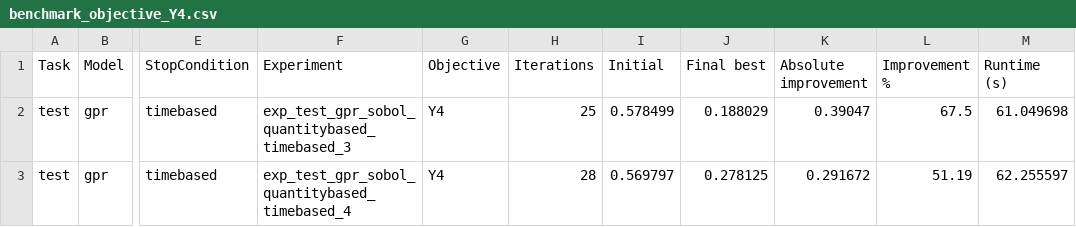
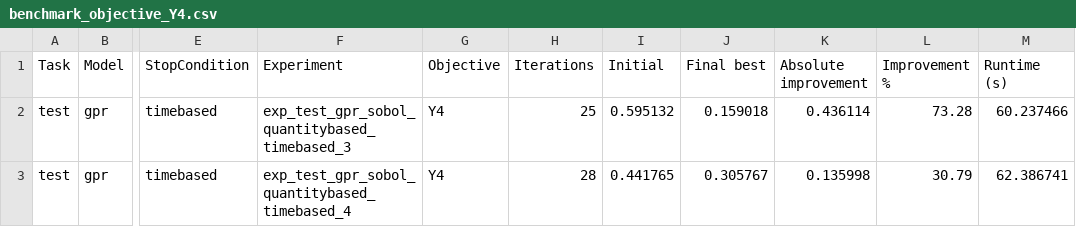
Before and after one commit to LeanderSoemisch/BRISE2_Benchmarking, a CSV file: benchmark/results/reports/benchmark_objective_Y4.csv, drawn as a sheet; only a part is shown, gaps mark what is left out; the diff names each change by its address in the sheet, - before the commit and + after, or states it on an @@ line.

```diff
--- a/benchmark/results/reports/benchmark_objective_Y4.csv
+++ b/benchmark/results/reports/benchmark_objective_Y4.csv
-I2 (Initial): 0.578499
+I2 (Initial): 0.595132
-J2 (Final best): 0.188029
+J2 (Final best): 0.159018
-K2 (Absolute improvement): 0.39047
+K2 (Absolute improvement): 0.436114
-L2 (Improvement %): 67.5
+L2 (Improvement %): 73.28
-M2 (Runtime (s)): 61.049698
+M2 (Runtime (s)): 60.237466
-I3 (Initial): 0.569797
+I3 (Initial): 0.441765
-J3 (Final best): 0.278125
+J3 (Final best): 0.305767
-K3 (Absolute improvement): 0.291672
+K3 (Absolute improvement): 0.135998
-L3 (Improvement %): 51.19
+L3 (Improvement %): 30.79
-M3 (Runtime (s)): 62.255597
+M3 (Runtime (s)): 62.386741
```
Also changed, not shown: benchmark/results/reports/benchmark_all_objectives.csv, benchmark/results/reports/benchmark_objective_Y1.csv, 26 other files.
